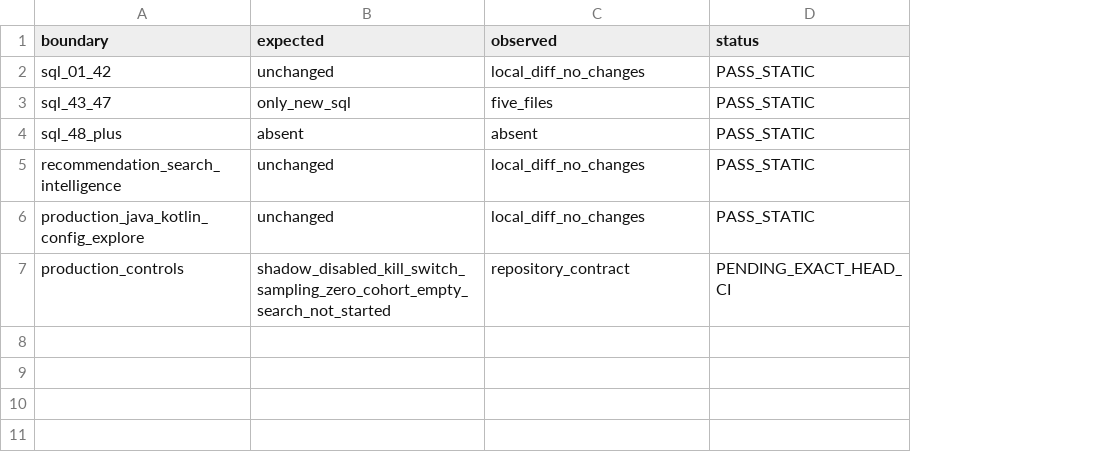
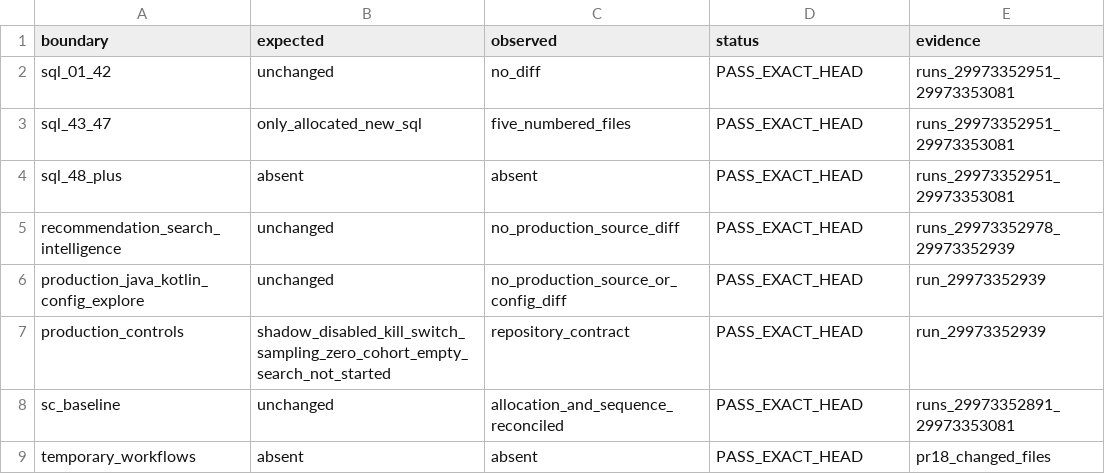
Before and after one commit to gycha0109-beep/journey-connect-backend, a TSV file: verification/dp6/DP6_PROTECTED_DIFF.tsv, drawn as a sheet; the diff names each change by its address in the sheet, - before the commit and + after, or states it on an @@ line.

Commit message:
verification(dp6): record protected regression execution

```diff
--- a/verification/dp6/DP6_PROTECTED_DIFF.tsv
+++ b/verification/dp6/DP6_PROTECTED_DIFF.tsv
+column E (evidence), rows 2-7: runs_29973352951_29973353081 | runs_29973352951_29973353081 | runs_29973352951_29973353081 | runs_29973352978_29973352939 | run_29973352939 | run_29973352939
-C2 (observed): local_diff_no_changes
+C2 (observed): no_diff
-D2:D6 (status): PASS_STATIC
+D2:D6 (status): PASS_EXACT_HEAD
-B3 (expected): only_new_sql
+B3 (expected): only_allocated_new_sql
-C3 (observed): five_files
+C3 (observed): five_numbered_files
-C5 (observed): local_diff_no_changes
+C5 (observed): no_production_source_diff
-C6 (observed): local_diff_no_changes
+C6 (observed): no_production_source_or_config_diff
-D7 (status): PENDING_EXACT_HEAD_CI
+D7 (status): PASS_EXACT_HEAD
+row 8: sc_baseline | unchanged | allocation_and_sequence_reconciled | PASS_EXACT_HEAD | runs_29973352891_29973353081
+row 9: temporary_workflows | absent | absent | PASS_EXACT_HEAD | pr18_changed_files
```
